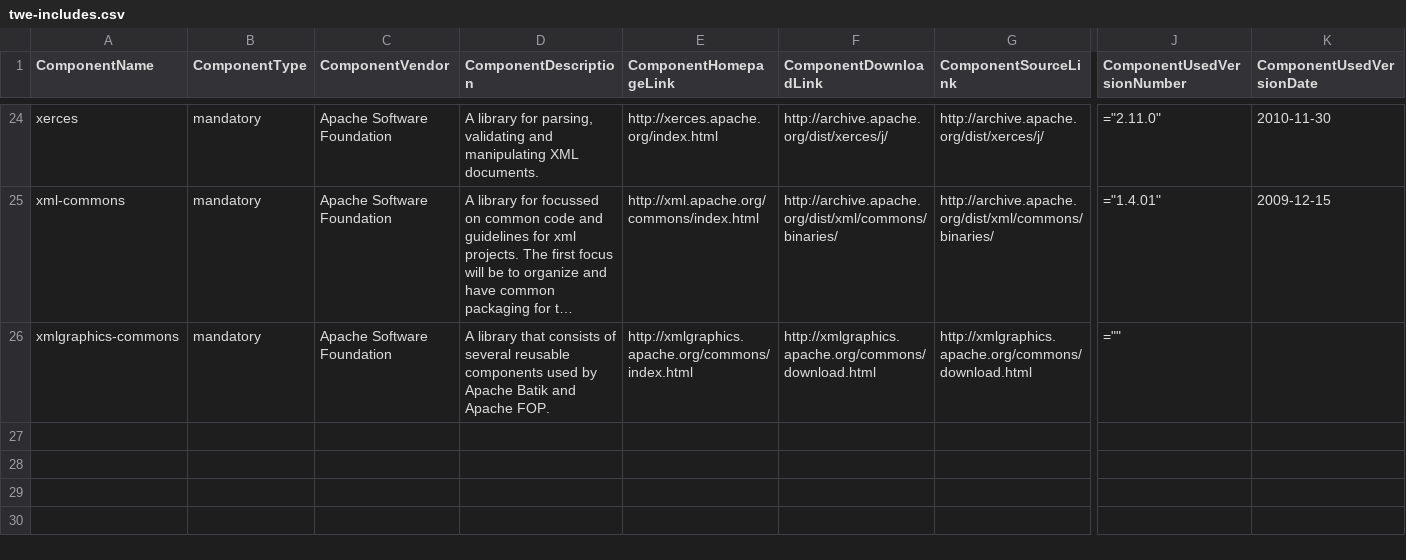
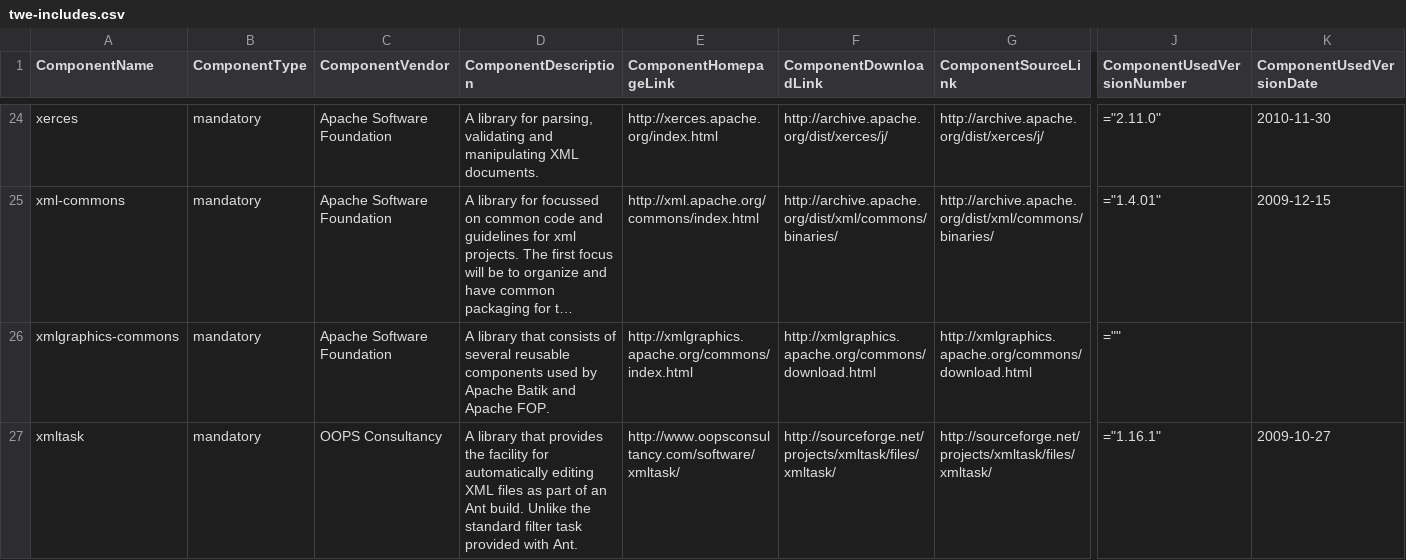
Before and after one commit to Shoobx/JaWE, a CSV file: twe/licenses/twe-includes.csv, drawn as a sheet; only a part is shown, gaps mark what is left out; long unchanged cells end in …; rows hold the shown columns only; the diff names each change by its address in the sheet, - before the commit and + after, or states it on an @@ line.

Commit message:
# Manually propagating TAB build dependencies
git-svn-id: svn://svn.code.sf.net/p/jawe/code/branches/twe-5.4-4@900 4bd7e58f-8986-49bf-85ab-427c71a3f9e1

```diff
--- a/twe/licenses/twe-includes.csv
+++ b/twe/licenses/twe-includes.csv
+row 27: xmltask | mandatory | OOPS Consultancy | A library that provides the facility for automatically editing XML files as part of an Ant build. Unlike the standard filter task provided with Ant. | http://www.oopsconsultancy.com/software/xmltask/ | http://sourceforge.net/projects/xmltask/files/xmltask/ | http://sourceforge.net/projects/xmltask/files/xmltask/ | ="1.16.1" | 2009-10-27
```
